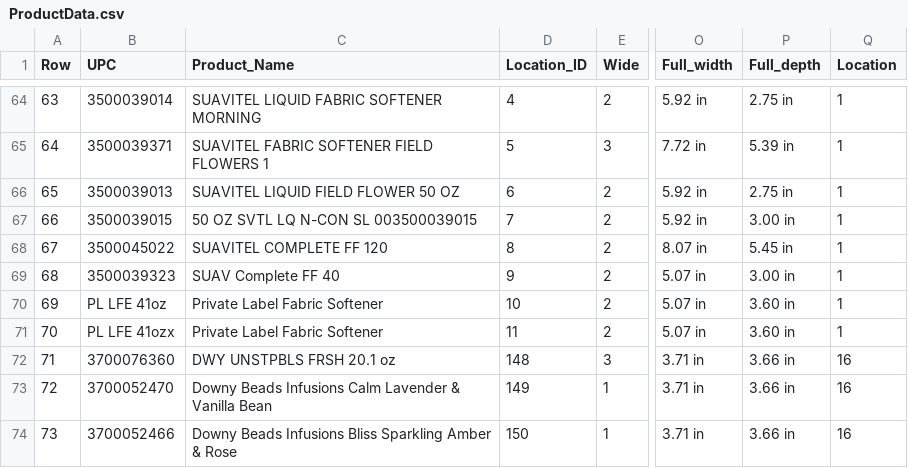
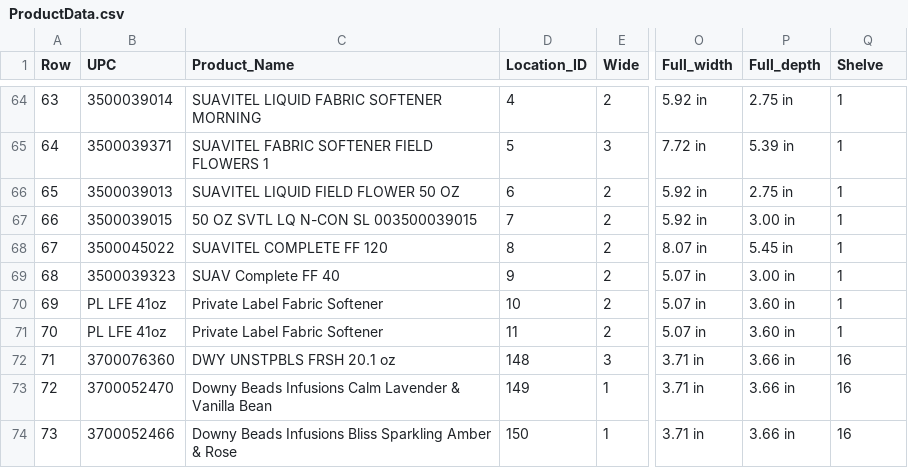
Before and after one commit to StarshatterWars/ProjectVertex, a CSV file: Content/Data/ProductData.csv, drawn as a sheet; only a part is shown, gaps mark what is left out; the diff names each change by its address in the sheet, - before the commit and + after, or states it on an @@ line.

```diff
--- a/Content/Data/ProductData.csv
+++ b/Content/Data/ProductData.csv
-Q1: Location
+Q1: Shelve
-B71 (UPC): PL LFE 41ozx
+B71 (UPC): PL LFE 41oz
```
Also changed, not shown: 1 other file.
